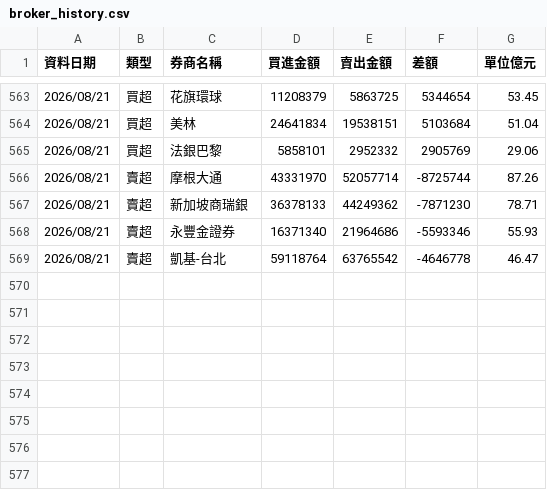
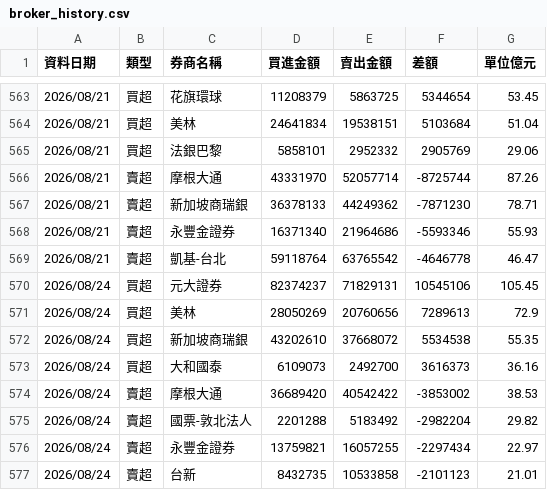
Before and after one commit to yuc1222-lgtm/broker-tracker, a CSV file: broker_history.csv, drawn as a sheet; only a part is shown, gaps mark what is left out; the diff names each change by its address in the sheet, - before the commit and + after, or states it on an @@ line.

```diff
--- a/broker_history.csv
+++ b/broker_history.csv
+row 570: 2026/08/24 | 買超 | 元大證券 | 82374237 | 71829131 | 10545106 | 105.45
+row 571: 2026/08/24 | 買超 | 美林 | 28050269 | 20760656 | 7289613 | 72.9
+row 572: 2026/08/24 | 買超 | 新加坡商瑞銀 | 43202610 | 37668072 | 5534538 | 55.35
+row 573: 2026/08/24 | 買超 | 大和國泰 | 6109073 | 2492700 | 3616373 | 36.16
+row 574: 2026/08/24 | 賣超 | 摩根大通 | 36689420 | 40542422 | -3853002 | 38.53
+row 575: 2026/08/24 | 賣超 | 國票-敦北法人 | 2201288 | 5183492 | -2982204 | 29.82
+row 576: 2026/08/24 | 賣超 | 永豐金證券 | 13759821 | 16057255 | -2297434 | 22.97
+row 577: 2026/08/24 | 賣超 | 台新 | 8432735 | 10533858 | -2101123 | 21.01
```
